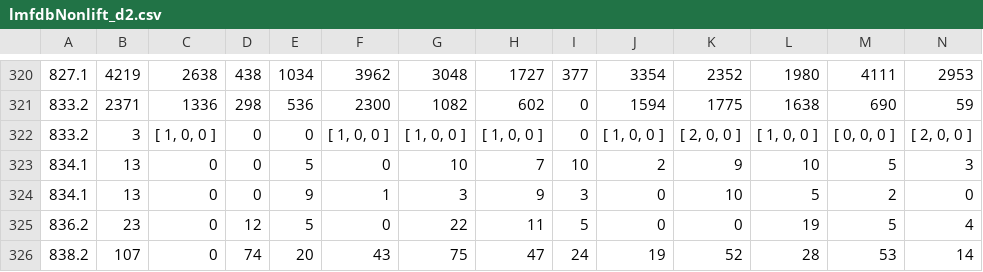
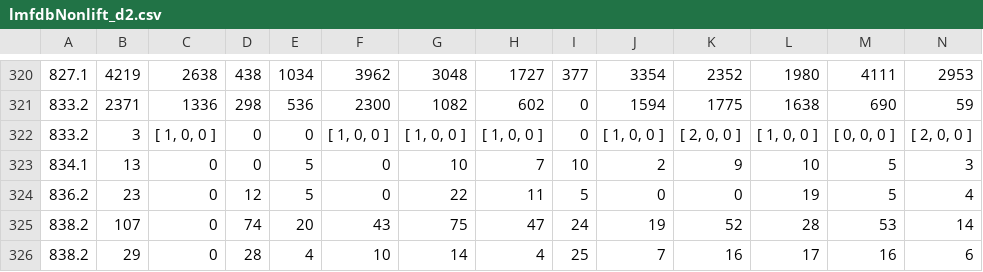
Before and after one commit to havarddj/ethereal-BMF, a CSV file: data/lmfdbNonlift_d2.csv, drawn as a sheet; only a part is shown, gaps mark what is left out; the shorter side is filled out with more unchanged rows; rows hold the shown columns only; the diff names each change by its address in the sheet, - before the commit and + after, or states it on an @@ line.

```diff
--- a/data/lmfdbNonlift_d2.csv
+++ b/data/lmfdbNonlift_d2.csv
-row 324: 834.1 | 13 | 0 | 0 | 9 | 1 | 3 | 9 | 3 | 0 | 10 | 5 | 2 | 0
```
Also changed, not shown: data/irrat_lifts_d7.csv, data/lmfdbNonlift_d11.csv, 4 other files.
